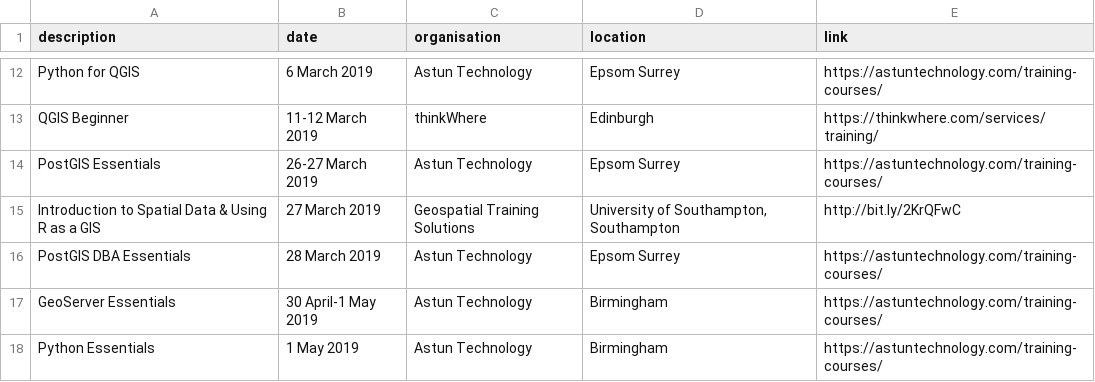
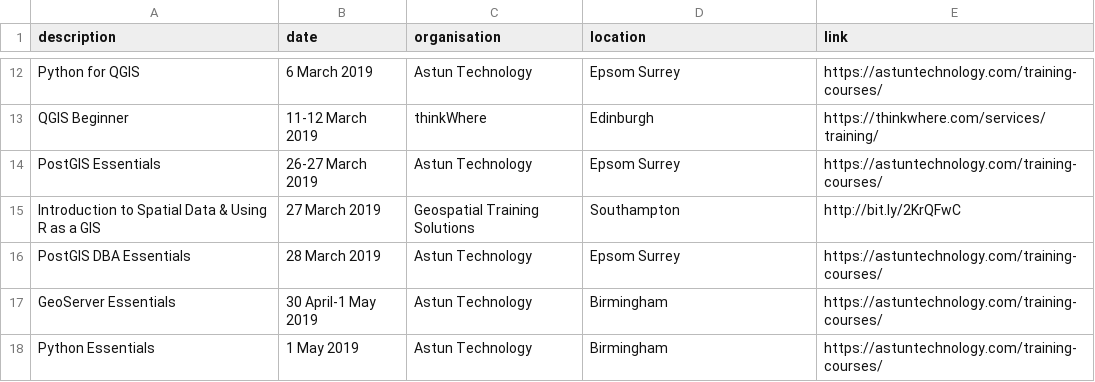
Before and after one commit to rachelesmee/website, a CSV file: _data/osgeouk_training.csv, drawn as a sheet; only a part is shown, gaps mark what is left out.

Commit message:
Update training courses location

```diff
--- a/_data/osgeouk_training.csv
+++ b/_data/osgeouk_training.csv
@@ -14,3 +14,3 @@ QGIS Beginner,11-12 March 2019,thinkWhere,Edinburgh,https://thinkwhere.com/servi
 PostGIS Essentials,26-27 March 2019,Astun Technology,Epsom Surrey,https://astuntechnology.com/training-courses/
-Introduction to Spatial Data & Using R as a GIS,27 March 2019,Geospatial Training Solutions,"University of Southampton, Southampton",http://bit.ly/2KrQFwC
+Introduction to Spatial Data & Using R as a GIS,27 March 2019,Geospatial Training Solutions,"Southampton",http://bit.ly/2KrQFwC
 PostGIS DBA Essentials,28 March 2019,Astun Technology,Epsom Surrey,https://astuntechnology.com/training-courses/
```
